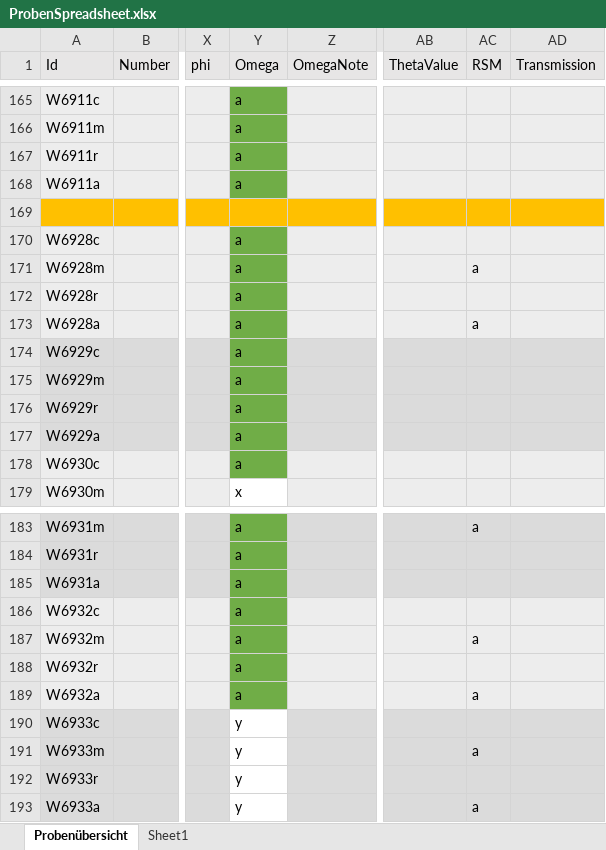
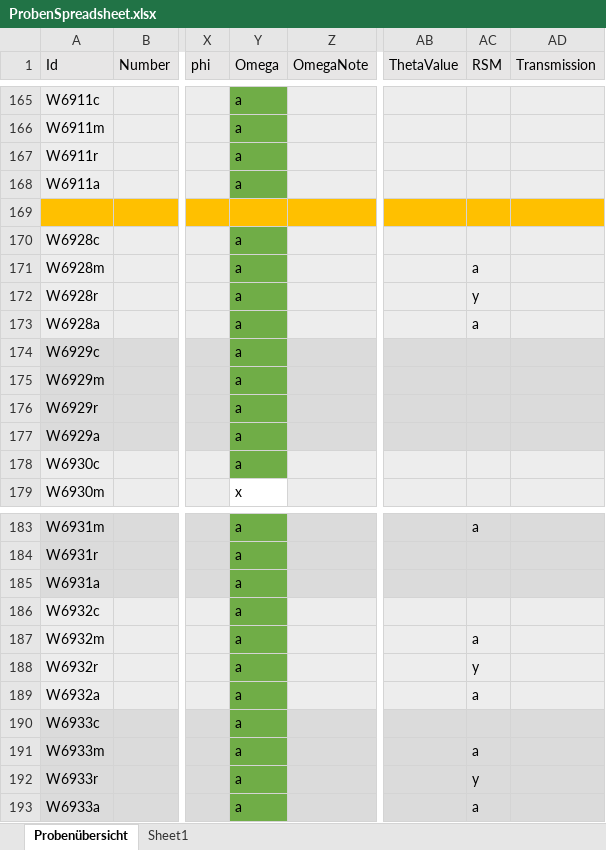
Before and after one commit to acdcjakob/DataAnalysis, an Excel workbook: ProbenSpreadsheet.xlsx, sheet Probenübersicht, drawn as a sheet; only a part is shown, gaps mark what is left out; values as stored, in another font and other column widths than the file's, no borders; the diff names each change by its address in the sheet, - before the commit and + after, or states it on an @@ line.

Commit message:
- added lots of data files (mainly RSM stuff) - RSM analysis for Sofie - 2d gauss fit downloaded but abandoned - changes in RSM analysis - script for strain for pseudomorphic growth - peaks.txt file now can be read with "shape left" as Lorentz

```diff
--- a/ProbenSpreadsheet.xlsx (sheet Probenübersicht)
+++ b/ProbenSpreadsheet.xlsx (sheet Probenübersicht)
-AC172 (RSM): (empty)
+AC172 (RSM): y
-AC188 (RSM): (empty)
+AC188 (RSM): y
-Y190:Y193 (Omega): y
+Y190:Y193 (Omega): a
-Y190:Y193 fill: none
+Y190:Y193 fill: #70AD47
-AC192 (RSM): (empty)
+AC192 (RSM): y
```
Also changed, not shown: 40 other files.
